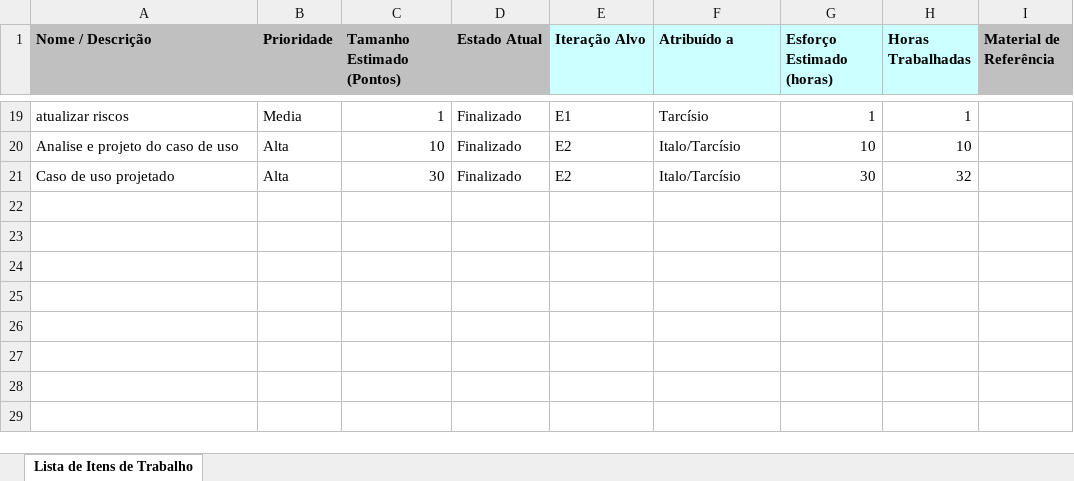
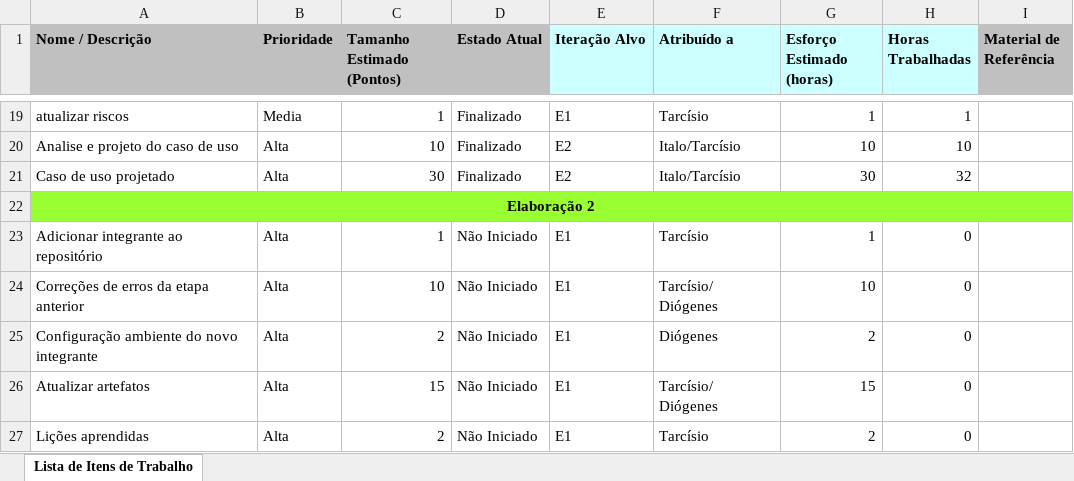
Before and after one commit to tdex/cmproject, an Excel workbook: planejamento/CM_Lista_Itens.xlsx, sheet Lista de Itens de Trabalho, drawn as a sheet; only a part is shown, gaps mark what is left out; values as stored, in another font and other column widths than the file's, no borders; charts and pictures not drawn; the diff names each change by its address in the sheet, - before the commit and + after, or states it on an @@ line.

Commit message:
Criação de novo plano de iteração

```diff
--- a/planejamento/CM_Lista_Itens.xlsx (sheet Lista de Itens de Trabalho)
+++ b/planejamento/CM_Lista_Itens.xlsx (sheet Lista de Itens de Trabalho)
+row 22: Elaboração 2
+row 23: Adicionar integrante ao repositório | Alta | 1 | Não Iniciado | E1 | Tarcísio | 1 | 0
+row 24: Correções de erros da etapa anterior | Alta | 10 | Não Iniciado | E1 | Tarcísio/ Diógenes | 10 | 0
+row 25: Configuração ambiente do novo integrante | Alta | 2 | Não Iniciado | E1 | Diógenes | 2 | 0
+row 26: Atualizar artefatos | Alta | 15 | Não Iniciado | E1 | Tarcísio/ Diógenes | 15 | 0
+row 27: Lições aprendidas | Alta | 2 | Não Iniciado | E1 | Tarcísio | 2 | 0
```
Also changed, not shown: planejamento/CM_Lista_riscos.xlsx, 3 other files.
